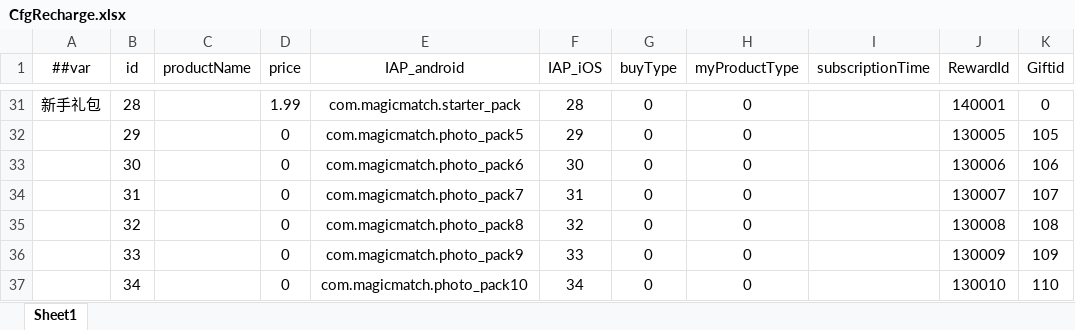
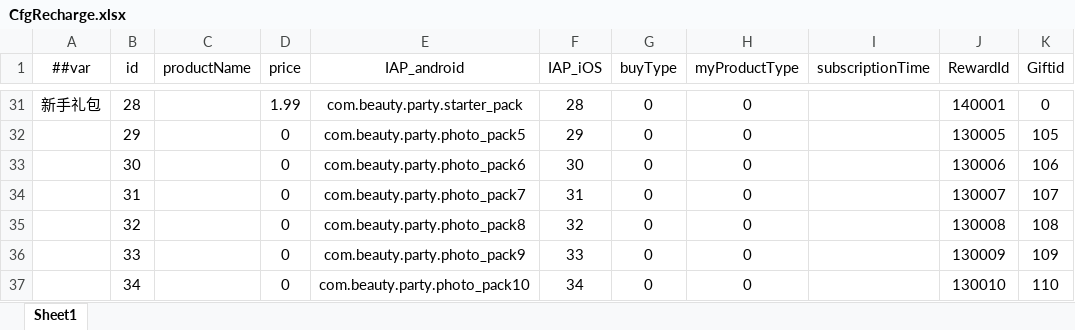
Before and after one commit to SisterGrace/Beauty_Party, an Excel workbook: Configs/Excel/CfgRecharge.xlsx, sheet Sheet1, drawn as a sheet; only a part is shown, gaps mark what is left out; values as stored, in another font and other column widths than the file's, no borders; the diff covers the shown part only; the diff names each change by its address in the sheet, - before the commit and + after, or states it on an @@ line.

```diff
--- a/Configs/Excel/CfgRecharge.xlsx (sheet Sheet1)
+++ b/Configs/Excel/CfgRecharge.xlsx (sheet Sheet1)
-E31 (IAP_android): com.magicmatch.starter_pack
+E31 (IAP_android): com.beauty.party.starter_pack
-E32 (IAP_android): com.magicmatch.photo_pack5
+E32 (IAP_android): com.beauty.party.photo_pack5
-E33 (IAP_android): com.magicmatch.photo_pack6
+E33 (IAP_android): com.beauty.party.photo_pack6
-E34 (IAP_android): com.magicmatch.photo_pack7
+E34 (IAP_android): com.beauty.party.photo_pack7
-E35 (IAP_android): com.magicmatch.photo_pack8
+E35 (IAP_android): com.beauty.party.photo_pack8
-E36 (IAP_android): com.magicmatch.photo_pack9
+E36 (IAP_android): com.beauty.party.photo_pack9
-E37 (IAP_android): com.magicmatch.photo_pack10
+E37 (IAP_android): com.beauty.party.photo_pack10
```
Also changed, not shown: 18 edited cells elsewhere in this sheet, 1 other file.
